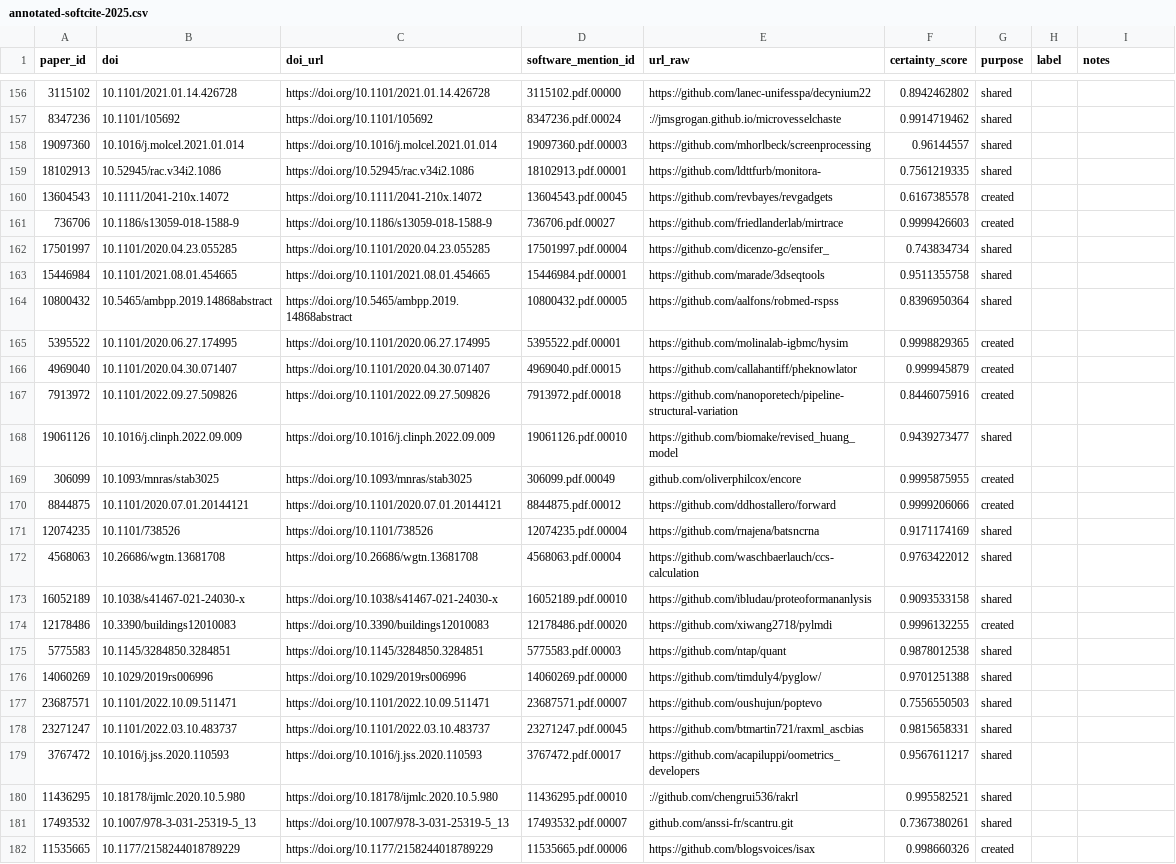
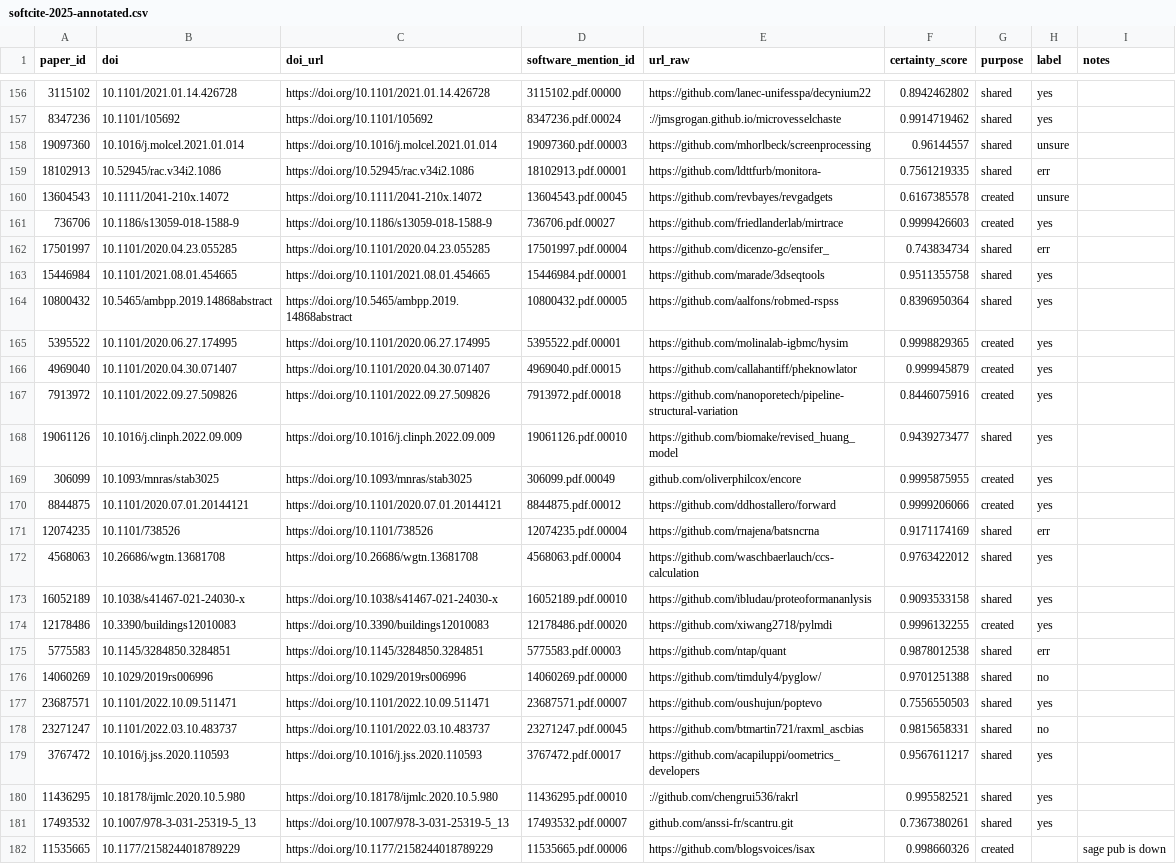
Before and after one commit to evamaxfield/rs-graph, a CSV file: rs_graph/sources/softcite-2025-files/softcite-2025-annotated.csv (was notebooks/annotated-softcite-2025.csv), drawn as a sheet; only a part is shown, gaps mark what is left out; the diff covers the shown part only; the diff names each change by its address in the sheet, - before the commit and + after, or states it on an @@ line.

```diff
--- a/notebooks/annotated-softcite-2025.csv
+++ b/rs_graph/sources/softcite-2025-files/softcite-2025-annotated.csv
-H156:H157 (label): (empty)
+H156:H157 (label): yes
-H158 (label): (empty)
+H158 (label): unsure
-H159 (label): (empty)
+H159 (label): err
-H160 (label): (empty)
+H160 (label): unsure
-H161 (label): (empty)
+H161 (label): yes
-H162 (label): (empty)
+H162 (label): err
-H163:H170 (label): (empty)
+H163:H170 (label): yes
-H171 (label): (empty)
+H171 (label): err
-H172:H174 (label): (empty)
+H172:H174 (label): yes
-H175 (label): (empty)
+H175 (label): err
-H176 (label): (empty)
+H176 (label): no
-H177 (label): (empty)
+H177 (label): yes
-H178 (label): (empty)
+H178 (label): no
-H179:H181 (label): (empty)
+H179:H181 (label): yes
-I182 (notes): (empty)
+I182 (notes): sage pub is down
```
Also changed, not shown: 74 edited cells elsewhere in this file, 8 other files.
